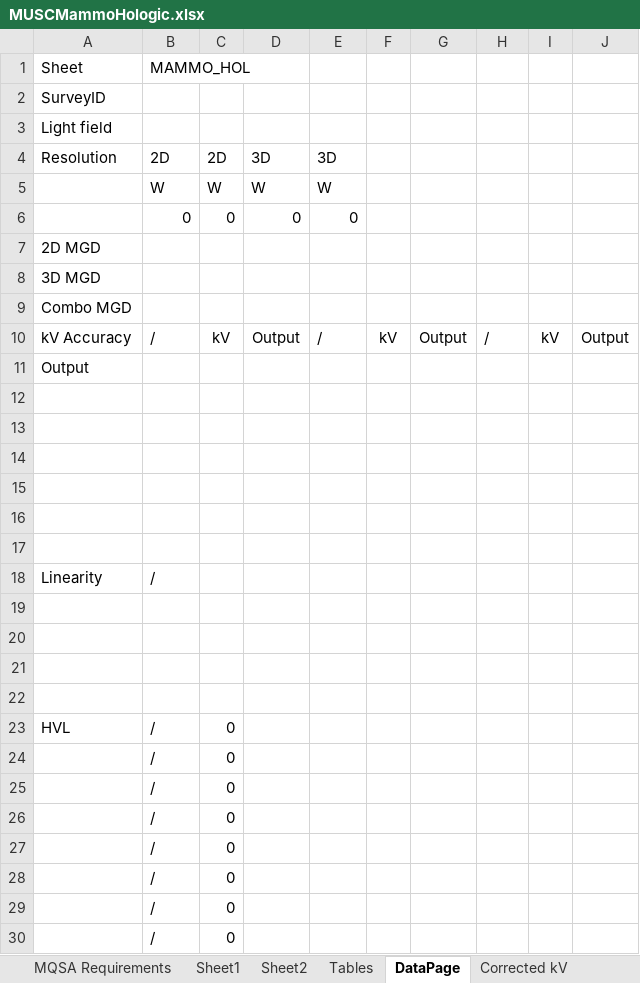
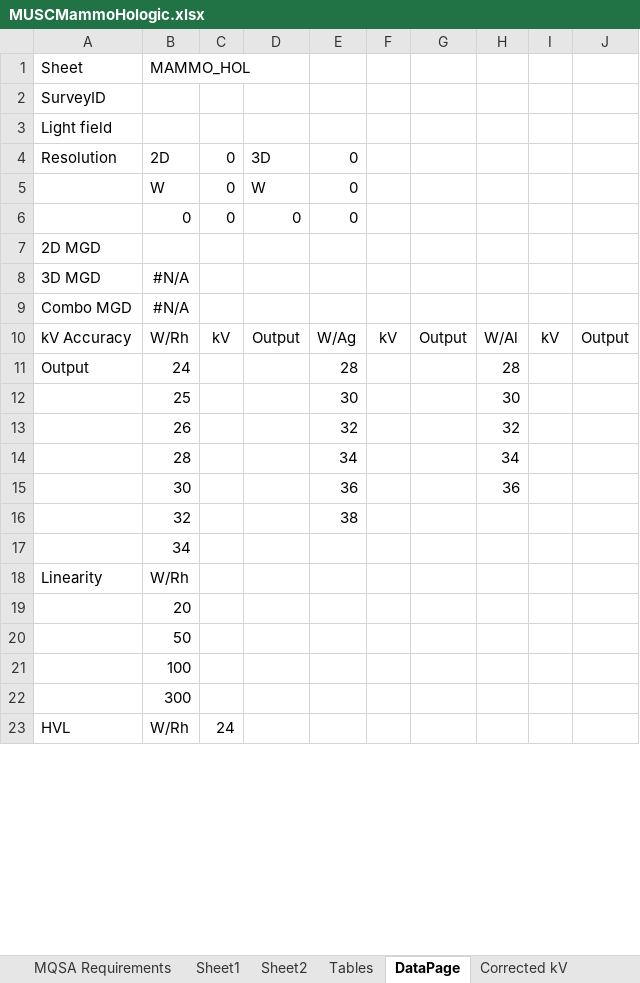
Before and after one commit to imabug/EquipTestingSpreadsheets, an Excel workbook: MUSCMammoHologic.xlsx, sheet DataPage, drawn as a sheet; only a part is shown; values as stored, in another font and other column widths than the file's, no borders; removed rows and columns are numbered as before the commit, all else as after; the diff covers the shown part only; the diff names each change by its address in the sheet, - before the commit and + after, or states it on an @@ line.

```diff
--- a/MUSCMammoHologic.xlsx (sheet DataPage)
+++ b/MUSCMammoHologic.xlsx (sheet DataPage)
-C4: 2D
+C4: 0
-E4: 3D
+E4: 0
-C5: W
+C5: 0
-E5: W
+E5: 0
-B8:B9 (MAMMO_HOL): (empty)
+B8:B9 (MAMMO_HOL): #N/A
-B10 (MAMMO_HOL): /
+B10 (MAMMO_HOL): W/Rh
-E10: /
+E10: W/Ag
-H10: /
+H10: W/Al
-row 11: Output
-row 11: (empty)
+row 11: Output | 24 |  |  | 28 |  |  | 28
-row 12: (empty)
+row 12:  | 25 |  |  | 30 |  |  | 30
-row 13: (empty)
+row 13:  | 26 |  |  | 32 |  |  | 32
-row 14: (empty)
+row 14:  | 28 |  |  | 34 |  |  | 34
-row 15: (empty)
+row 15:  | 30 |  |  | 36 |  |  | 36
-row 16: (empty)
+row 16:  | 32 |  |  | 38
+row 17:  | 34
-B18 (MAMMO_HOL): /
+B18 (MAMMO_HOL): W/Rh
-B19 (MAMMO_HOL): (empty)
+B19 (MAMMO_HOL): 20
-B20 (MAMMO_HOL): (empty)
+B20 (MAMMO_HOL): 50
-B21 (MAMMO_HOL): (empty)
+B21 (MAMMO_HOL): 100
-B22 (MAMMO_HOL): (empty)
+B22 (MAMMO_HOL): 300
-B23 (MAMMO_HOL): /
+B23 (MAMMO_HOL): W/Rh
-C23: 0
+C23: 24
-row 24:  | / | 0
-row 25:  | / | 0
-row 26:  | / | 0
-row 27:  | / | 0
-row 28:  | / | 0
-row 29:  | / | 0
-row 30:  | / | 0
```
Also changed, not shown: 12 added rows, 5 removed rows and 1 edited cell elsewhere in this sheet, sheet Sheet1, sheet Tables, sheet Sheet2, sheet QC Test Summary-Hologic, sheet MQSA Requirements, formulas that keep their value, charts or pictures.
